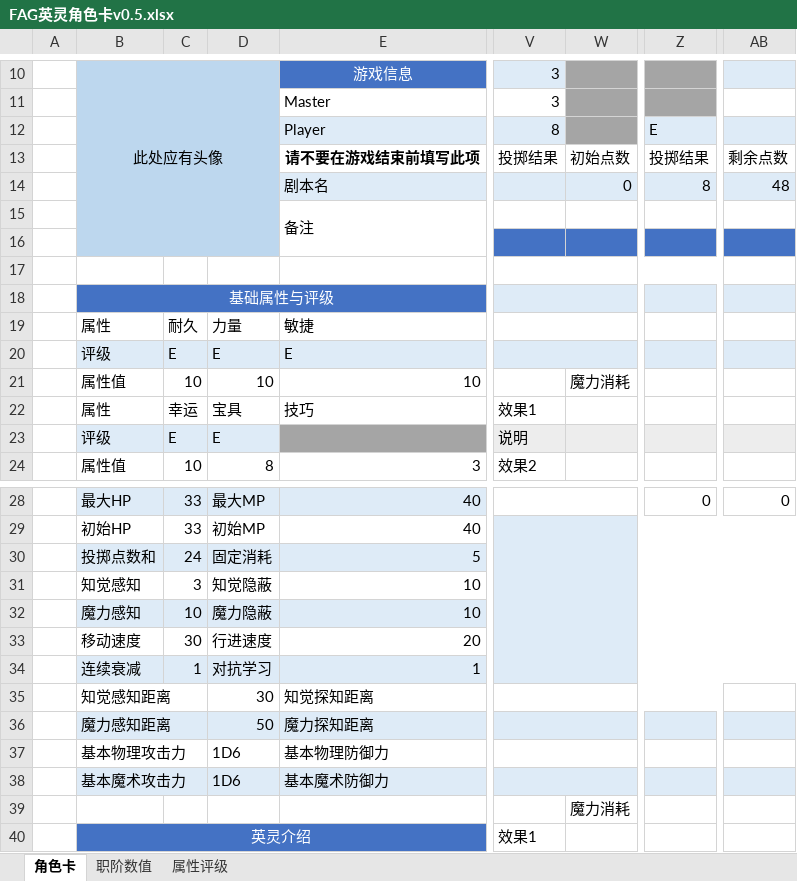
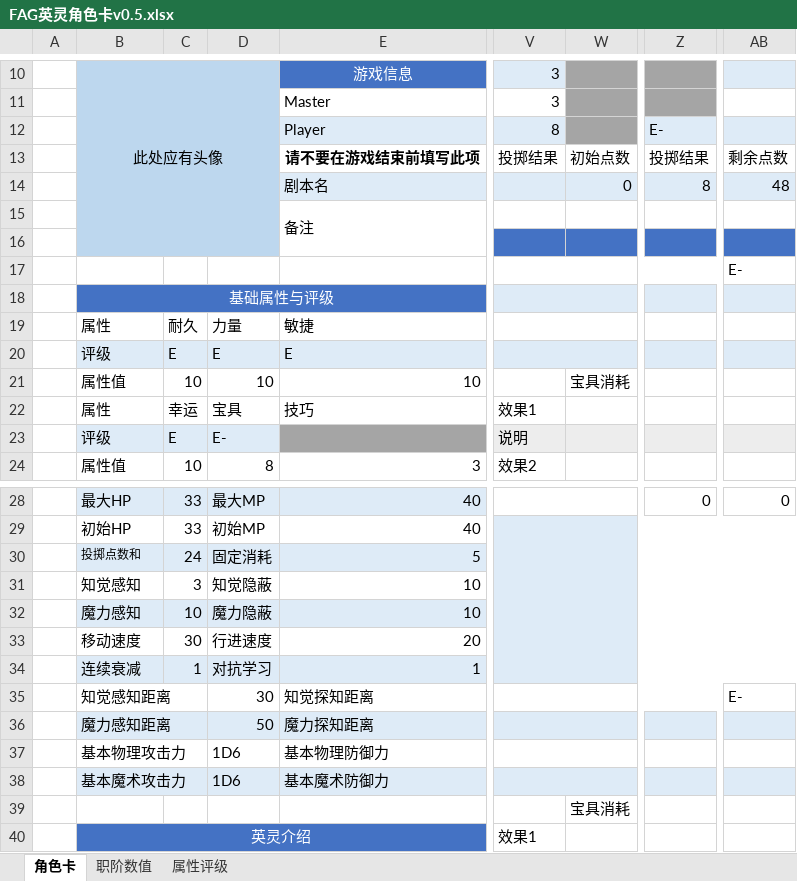
Before and after one commit to enderloong/FateAtrousGrailTRPG, an Excel workbook: 角色卡/FAG英灵角色卡v0.5.xlsx, sheet 角色卡, drawn as a sheet; only a part is shown, gaps mark what is left out; values as stored, in another font and other column widths than the file's, no borders; the diff covers the shown part only; the diff names each change by its address in the sheet, - before the commit and + after, or states it on an @@ line.

```diff
--- a/角色卡/FAG英灵角色卡v0.5.xlsx (sheet 角色卡)
+++ b/角色卡/FAG英灵角色卡v0.5.xlsx (sheet 角色卡)
-Z12: E
+Z12: E-
-AB17: (empty)
+AB17: E-
-W21: 魔力消耗
+W21: 宝具消耗
-D23: E
+D23: E-
@@ B30 text size: smaller @@
-AB35: (empty)
+AB35: E-
-W39: 魔力消耗
+W39: 宝具消耗
```
Also changed, not shown: 2 edited cells elsewhere in this sheet, sheet 属性评级, sheet 职阶数值, 范例/宝具范例v0.5.0.220814.xlsx, 1 other file.
